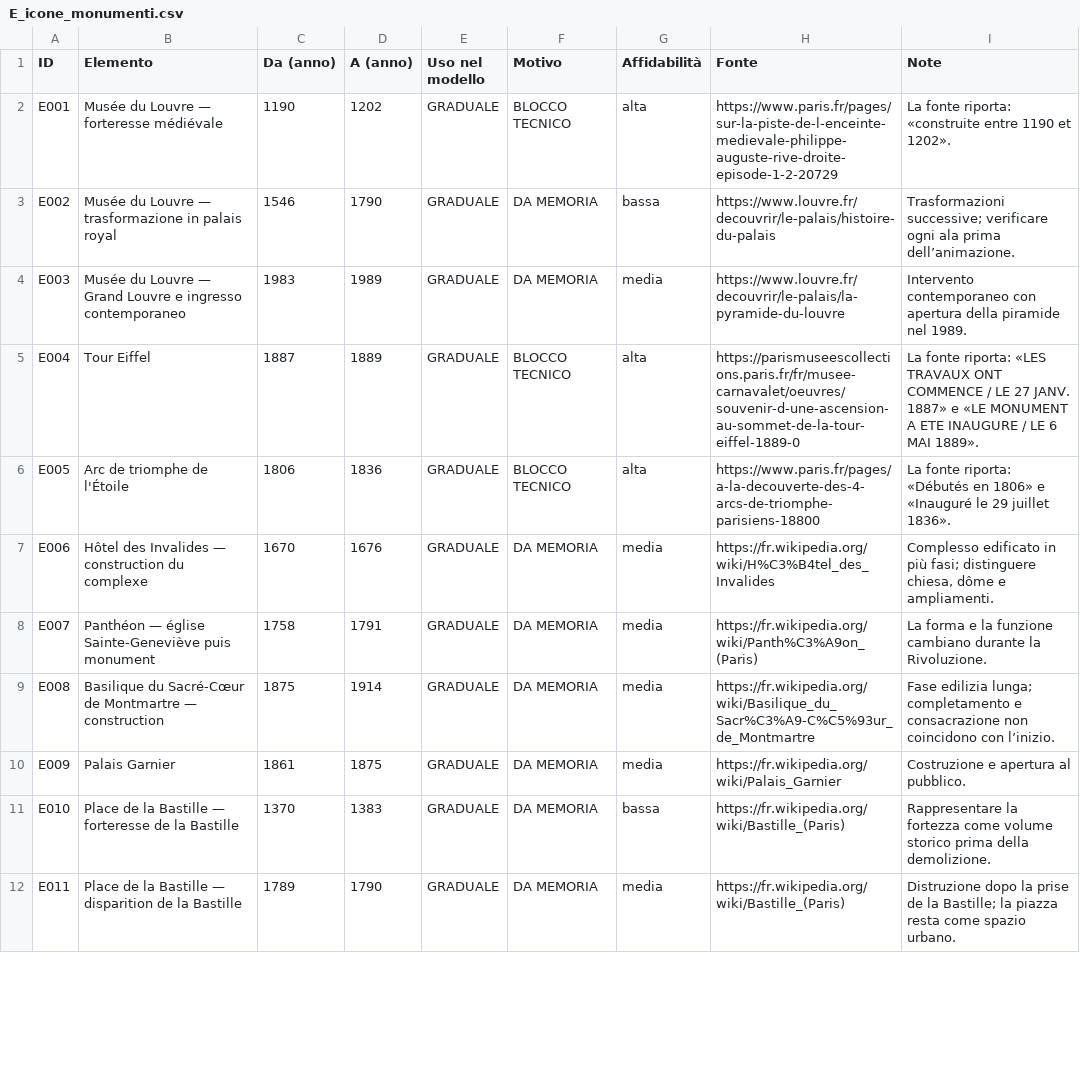
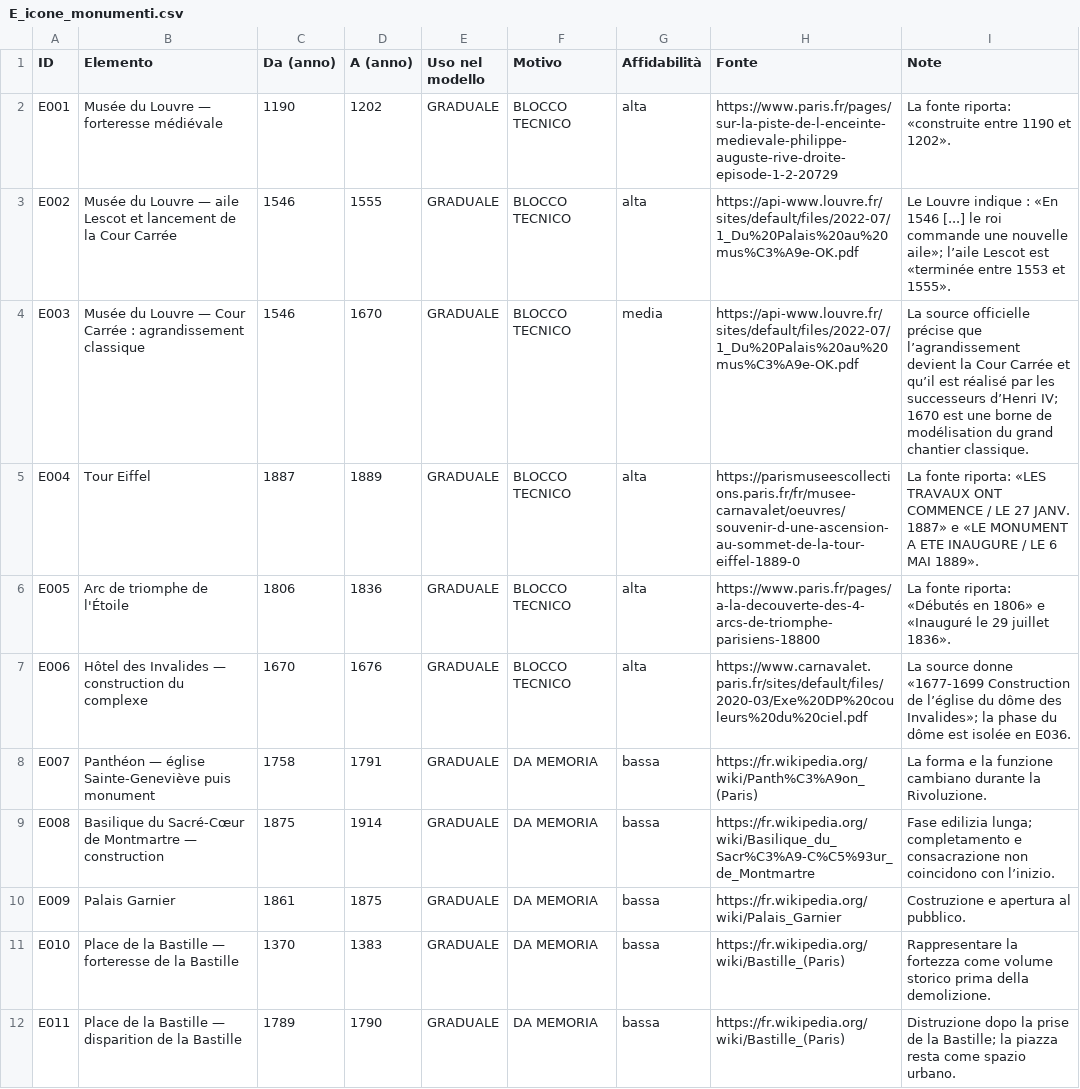
Before and after one commit to doctail/city3d, a CSV file: parigi/validazione/E_icone_monumenti.csv, drawn as a sheet; only a part is shown; the diff covers the shown part only.

Commit message:
Update Paris monument CSV

```diff
--- a/parigi/validazione/E_icone_monumenti.csv
+++ b/parigi/validazione/E_icone_monumenti.csv
@@ -2,11 +2,11 @@
 "E001","Musée du Louvre — forteresse médiévale","1190","1202","GRADUALE","BLOCCO TECNICO","alta","https://www.paris.fr/pages/sur-la-piste-de-l-enceinte-medievale-philippe-auguste-rive-droite-episode-1-2-20729","La fonte riporta: «construite entre 1190 et 1202»."
-"E002","Musée du Louvre — trasformazione in palais royal","1546","1790","GRADUALE","DA MEMORIA","bassa","https://www.louvre.fr/decouvrir/le-palais/histoire-du-palais","Trasformazioni successive; verificare ogni ala prima dell’animazione."
-"E003","Musée du Louvre — Grand Louvre e ingresso contemporaneo","1983","1989","GRADUALE","DA MEMORIA","media","https://www.louvre.fr/decouvrir/le-palais/la-pyramide-du-louvre","Intervento contemporaneo con apertura della piramide nel 1989."
+"E002","Musée du Louvre — aile Lescot et lancement de la Cour Carrée","1546","1555","GRADUALE","BLOCCO TECNICO","alta","https://api-www.louvre.fr/sites/default/files/2022-07/1_Du%20Palais%20au%20mus%C3%A9e-OK.pdf","Le Louvre indique : «En 1546 [...] le roi commande une nouvelle aile»; l’aile Lescot est «terminée entre 1553 et 1555»."
+"E003","Musée du Louvre — Cour Carrée : agrandissement classique","1546","1670","GRADUALE","BLOCCO TECNICO","media","https://api-www.louvre.fr/sites/default/files/2022-07/1_Du%20Palais%20au%20mus%C3%A9e-OK.pdf","La source officielle précise que l’agrandissement devient la Cour Carrée et qu’il est réalisé par les successeurs d’Henri IV; 1670 est une borne de modélisation du grand chantier classique."
 "E004","Tour Eiffel","1887","1889","GRADUALE","BLOCCO TECNICO","alta","https://parismuseescollections.paris.fr/fr/musee-carnavalet/oeuvres/souvenir-d-une-ascension-au-sommet-de-la-tour-eiffel-1889-0","La fonte riporta: «LES TRAVAUX ONT COMMENCE / LE 27 JANV. 1887» e «LE MONUMENT A ETE INAUGURE / LE 6 MAI 1889»."
 "E005","Arc de triomphe de l'Étoile","1806","1836","GRADUALE","BLOCCO TECNICO","alta","https://www.paris.fr/pages/a-la-decouverte-des-4-arcs-de-triomphe-parisiens-18800","La fonte riporta: «Débutés en 1806» e «Inauguré le 29 juillet 1836»."
-"E006","Hôtel des Invalides — construction du complexe","1670","1676","GRADUALE","DA MEMORIA","media","https://fr.wikipedia.org/wiki/H%C3%B4tel_des_Invalides","Complesso edificato in più fasi; distinguere chiesa, dôme e ampliamenti."
-"E007","Panthéon — église Sainte-Geneviève puis monument","1758","1791","GRADUALE","DA MEMORIA","media","https://fr.wikipedia.org/wiki/Panth%C3%A9on_(Paris)","La forma e la funzione cambiano durante la Rivoluzione."
-"E008","Basilique du Sacré-Cœur de Montmartre — construction","1875","1914","GRADUALE","DA MEMORIA","media","https://fr.wikipedia.org/wiki/Basilique_du_Sacr%C3%A9-C%C5%93ur_de_Montmartre","Fase edilizia lunga; completamento e consacrazione non coincidono con l’inizio."
-"E009","Palais Garnier","1861","1875","GRADUALE","DA MEMORIA","media","https://fr.wikipedia.org/wiki/Palais_Garnier","Costruzione e apertura al pubblico."
+"E006","Hôtel des Invalides — construction du complexe","1670","1676","GRADUALE","BLOCCO TECNICO","alta","https://www.carnavalet.paris.fr/sites/default/files/2020-03/Exe%20DP%20couleurs%20du%20ciel.pdf","La source donne «1677-1699 Construction de l’église du dôme des Invalides»; la phase du dôme est isolée en E036."
+"E007","Panthéon — église Sainte-Geneviève puis monument","1758","1791","GRADUALE","DA MEMORIA","bassa","https://fr.wikipedia.org/wiki/Panth%C3%A9on_(Paris)","La forma e la funzione cambiano durante la Rivoluzione."
+"E008","Basilique du Sacré-Cœur de Montmartre — construction","1875","1914","GRADUALE","DA MEMORIA","bassa","https://fr.wikipedia.org/wiki/Basilique_du_Sacr%C3%A9-C%C5%93ur_de_Montmartre","Fase edilizia lunga; completamento e consacrazione non coincidono con l’inizio."
+"E009","Palais Garnier","1861","1875","GRADUALE","DA MEMORIA","bassa","https://fr.wikipedia.org/wiki/Palais_Garnier","Costruzione e apertura al pubblico."
 "E010","Place de la Bastille — forteresse de la Bastille","1370","1383","GRADUALE","DA MEMORIA","bassa","https://fr.wikipedia.org/wiki/Bastille_(Paris)","Rappresentare la fortezza come volume storico prima della demolizione."
-"E011","Place de la Bastille — disparition de la Bastille","1789","1790","GRADUALE","DA MEMORIA","media","https://fr.wikipedia.org/wiki/Bastille_(Paris)","Distruzione dopo la prise de la Bastille; la piazza resta come spazio urbano."
+"E011","Place de la Bastille — disparition de la Bastille","1789","1790","GRADUALE","DA MEMORIA","bassa","https://fr.wikipedia.org/wiki/Bastille_(Paris)","Distruzione dopo la prise de la Bastille; la piazza resta come spazio urbano."
```
Also changed, not shown: 5 added rows and 36 edited cells elsewhere in this file.
